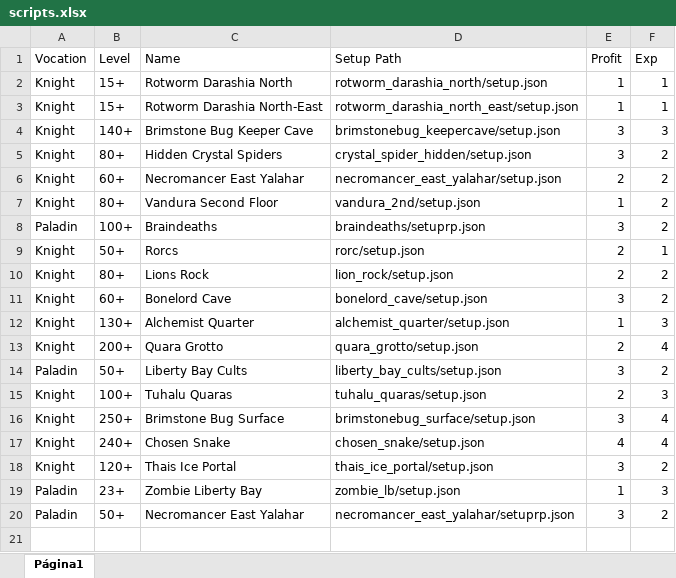
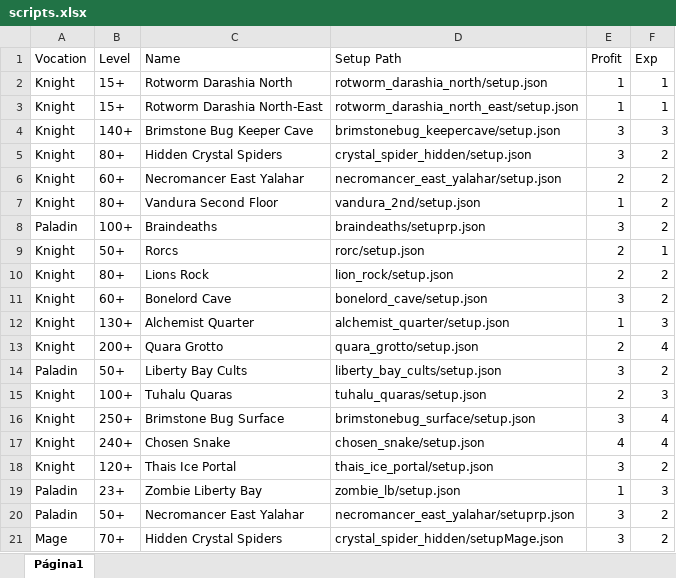
Before and after one commit to CloudBotScripts/user_scripts, an Excel workbook: GPP/scripts.xlsx, sheet Página1, drawn as a sheet; values as stored, in another font and other column widths than the file's, no borders; charts and pictures not drawn; the diff names each change by its address in the sheet, - before the commit and + after, or states it on an @@ line.

Commit message:
Update scripts

```diff
--- a/GPP/scripts.xlsx (sheet Página1)
+++ b/GPP/scripts.xlsx (sheet Página1)
+row 21: Mage | 70+ | Hidden Crystal Spiders | crystal_spider_hidden/setupMage.json | 3 | 2
```
Also changed, not shown: 3 other files.
